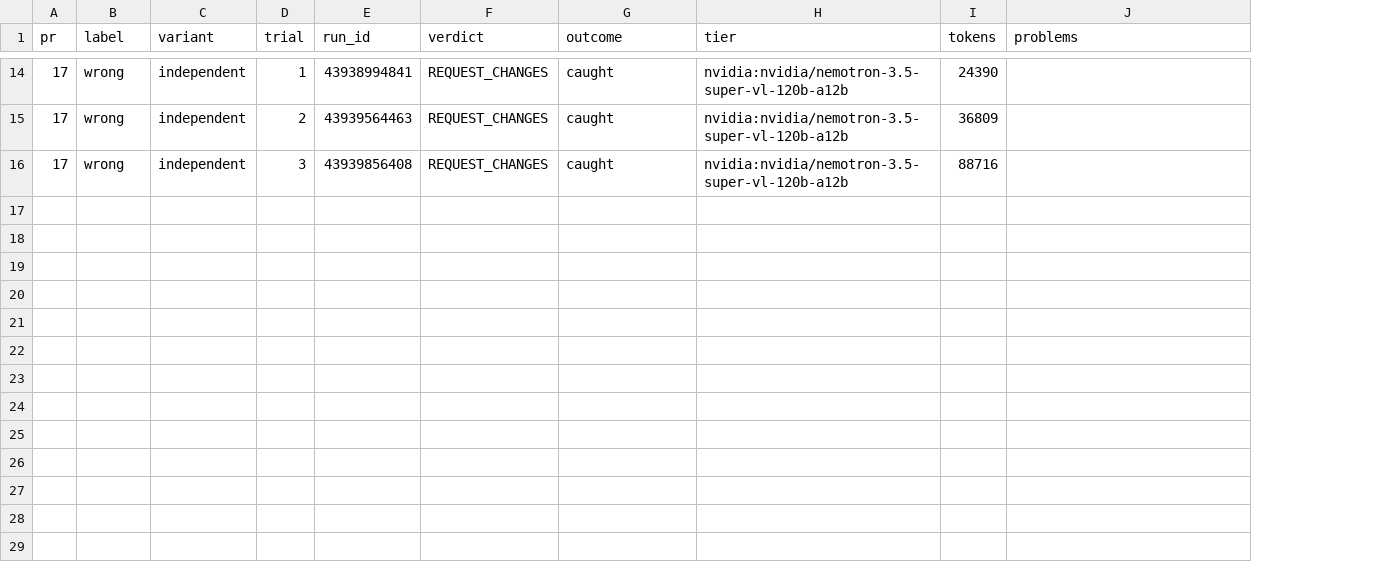
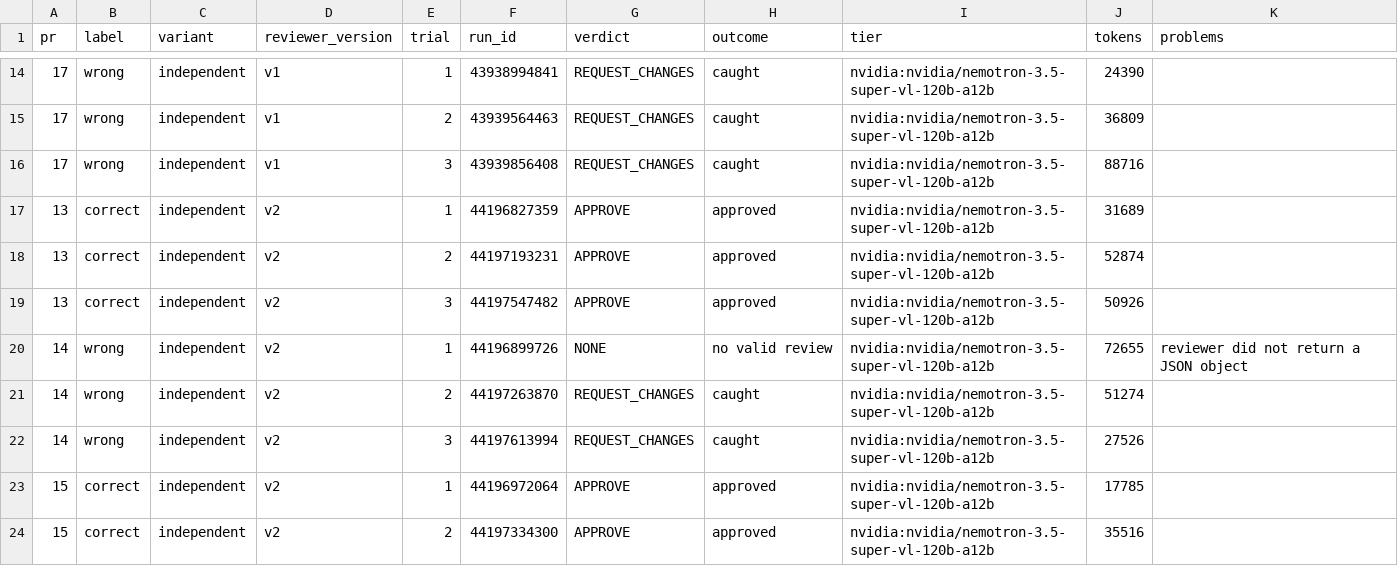
Before and after one commit to Ekansh0301/tinydb, a CSV file: results/seeded.csv, drawn as a sheet; only a part is shown, gaps mark what is left out; the diff covers the shown part only; the diff names each change by its address in the sheet, - before the commit and + after, or states it on an @@ line.

Commit message:
Tag calibration reviews with the reviewer version; add the independent-variant trials with the final reviewer

```diff
--- a/results/seeded.csv
+++ b/results/seeded.csv
+column D (reviewer_version), rows 14-16: all v1
+row 17: 13 | correct | independent | v2 | 1 | 44196827359 | APPROVE | approved | nvidia:nvidia/nemotron-3.5-super-vl-120b-a12b | 31689
+row 18: 13 | correct | independent | v2 | 2 | 44197193231 | APPROVE | approved | nvidia:nvidia/nemotron-3.5-super-vl-120b-a12b | 52874
+row 19: 13 | correct | independent | v2 | 3 | 44197547482 | APPROVE | approved | nvidia:nvidia/nemotron-3.5-super-vl-120b-a12b | 50926
+row 20: 14 | wrong | independent | v2 | 1 | 44196899726 | NONE | no valid review | nvidia:nvidia/nemotron-3.5-super-vl-120b-a12b | 72655 | reviewer did not return a JSON object
+row 21: 14 | wrong | independent | v2 | 2 | 44197263870 | REQUEST_CHANGES | caught | nvidia:nvidia/nemotron-3.5-super-vl-120b-a12b | 51274
+row 22: 14 | wrong | independent | v2 | 3 | 44197613994 | REQUEST_CHANGES | caught | nvidia:nvidia/nemotron-3.5-super-vl-120b-a12b | 27526
+row 23: 15 | correct | independent | v2 | 1 | 44196972064 | APPROVE | approved | nvidia:nvidia/nemotron-3.5-super-vl-120b-a12b | 17785
+row 24: 15 | correct | independent | v2 | 2 | 44197334300 | APPROVE | approved | nvidia:nvidia/nemotron-3.5-super-vl-120b-a12b | 35516
```
Also changed, not shown: 7 added rows elsewhere in this file, 3 other files.
